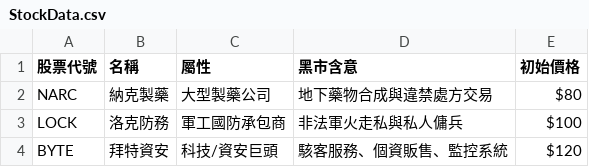
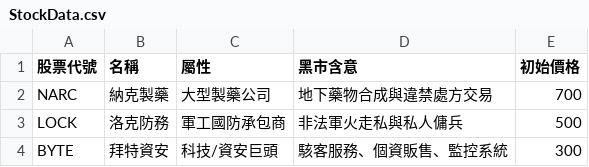
Before and after one commit to tommyboys0107/GarenaGameJam2026_Team2, a CSV file: Assets/Resources/StockData.csv, drawn as a sheet.

```diff
--- a/Assets/Resources/StockData.csv
+++ b/Assets/Resources/StockData.csv
@@ -1,4 +1,4 @@
 股票代號,名稱,屬性,黑市含意,初始價格
-NARC,納克製藥,大型製藥公司,地下藥物合成與違禁處方交易,$80
-LOCK,洛克防務,軍工國防承包商,非法軍火走私與私人傭兵,$100
-BYTE,拜特資安,科技/資安巨頭,駭客服務、個資販售、監控系統,$120
+NARC,納克製藥,大型製藥公司,地下藥物合成與違禁處方交易,700
+LOCK,洛克防務,軍工國防承包商,非法軍火走私與私人傭兵,500
+BYTE,拜特資安,科技/資安巨頭,駭客服務、個資販售、監控系統,300
```
Also changed, not shown: Assets/Resources/CharacterData.csv, Assets/Resources/ChooseData.csv, 1 other file.
